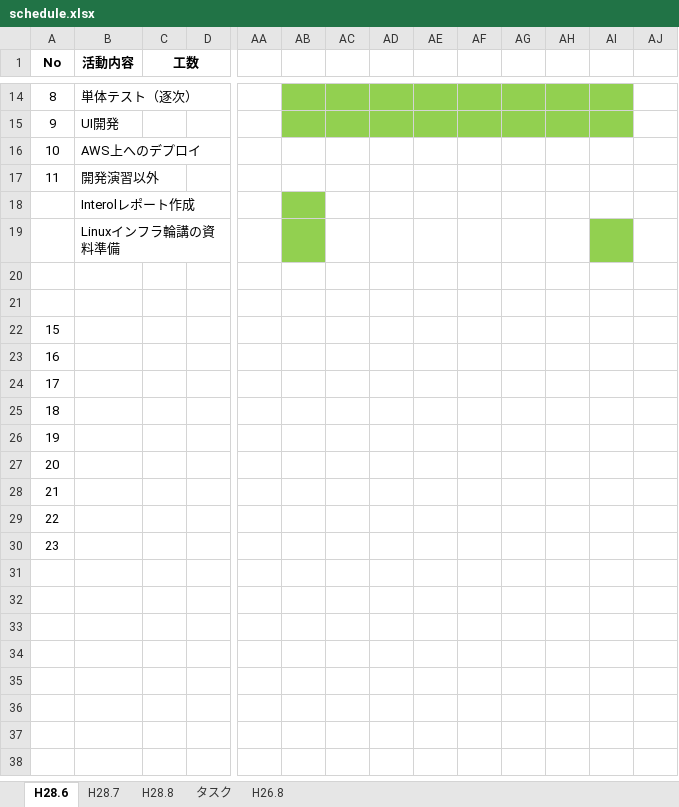
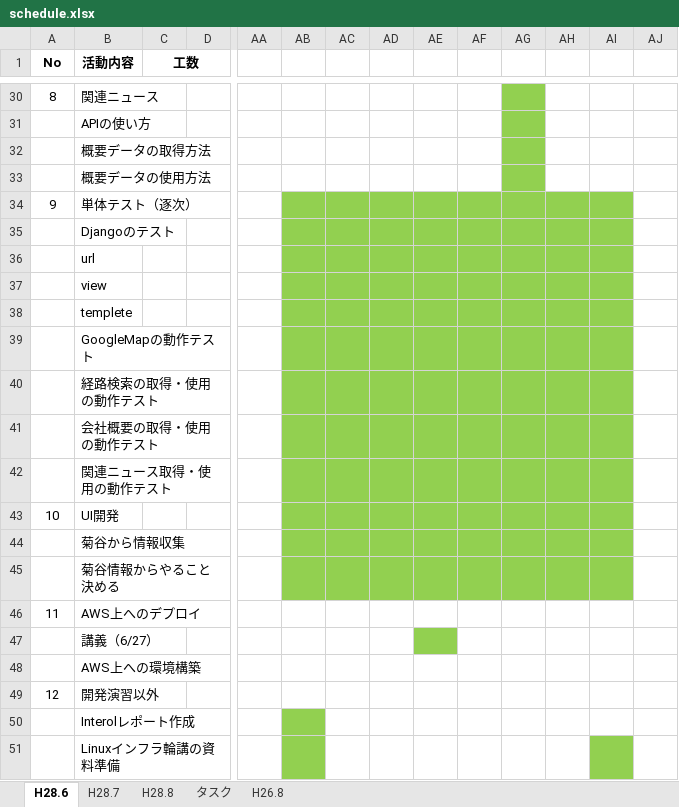
Before and after one commit to kawasaki-kk/kerotan, an Excel workbook: schedule.xlsx, sheet H28.6, drawn as a sheet; only a part is shown, gaps mark what is left out; the shorter side is filled out with more unchanged rows; values as stored, in another font and other column widths than the file's, no borders; conditional formats not drawn; addresses are those after the commit; rows hold the shown columns only; the diff covers the shown part only; the diff names each change by its address in the sheet, - before the commit and + after, or states it on an @@ line.

```diff
--- a/schedule.xlsx (sheet H28.6)
+++ b/schedule.xlsx (sheet H28.6)
-B30 (活動内容): 単体テスト（逐次）
+B30 (活動内容): 関連ニュース
-AB30:AF30 fill: #92D050
+AB30:AF30 fill: none
-AH30:AI30 fill: #92D050
+AH30:AI30 fill: none
+row 31:  | APIの使い方
+row 32:  | 概要データの取得方法
+row 33:  | 概要データの使用方法
-B34 (活動内容): UI開発
+B34 (活動内容): 単体テスト（逐次）
+row 35:  | Djangoのテスト
+row 36:  | url
+row 37:  | view
+row 38:  | templete
+row 39:  | GoogleMapの動作テスト
+row 40:  | 経路検索の取得・使用の動作テスト
+row 41:  | 会社概要の取得・使用の動作テスト
+row 42:  | 関連ニュース取得・使用の動作テスト
-B43 (活動内容): AWS上へのデプロイ
+B43 (活動内容): UI開発
-AB43:AI43 fill: none
+AB43:AI43 fill: #92D050
+row 44:  | 菊谷から情報収集
+row 45:  | 菊谷情報からやること決める
-B46 (活動内容): 開発演習以外
+B46 (活動内容): AWS上へのデプロイ
+row 47:  | 講義（6/27）
+row 48:  | AWS上への環境構築
+row 49: 12 | 開発演習以外
```
Also changed, not shown: 16 added rows, 4 edited cells and cell formats elsewhere in this sheet, sheet H28.7, 1 other file.
